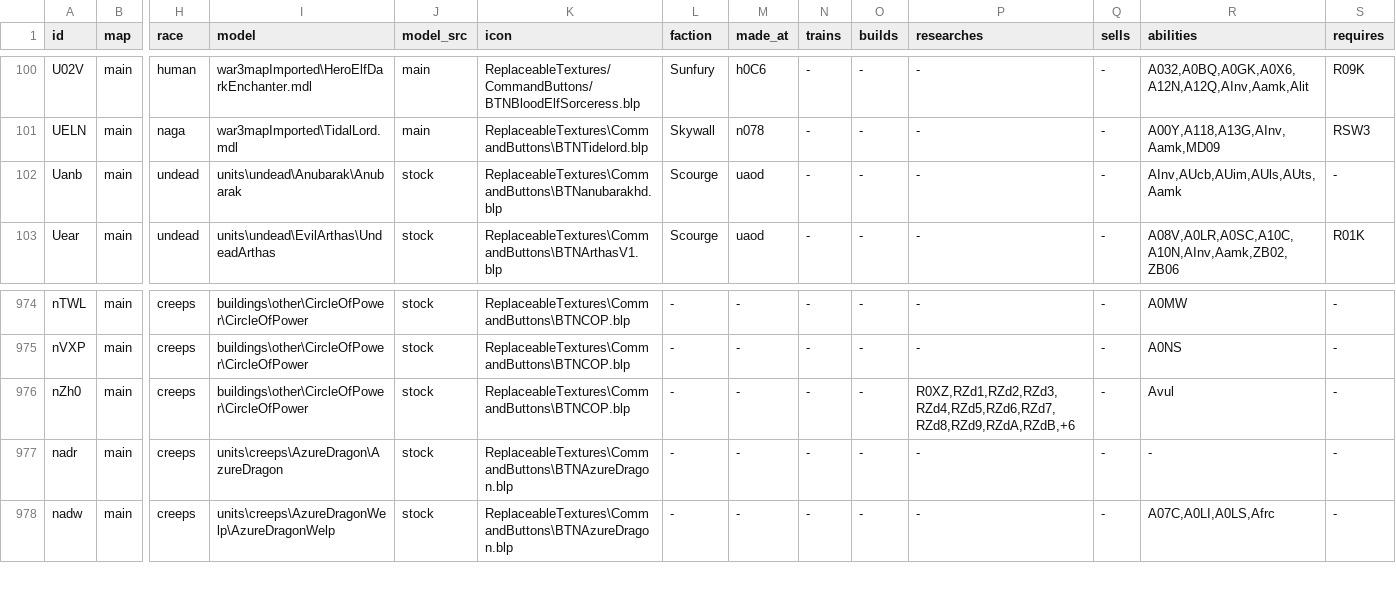
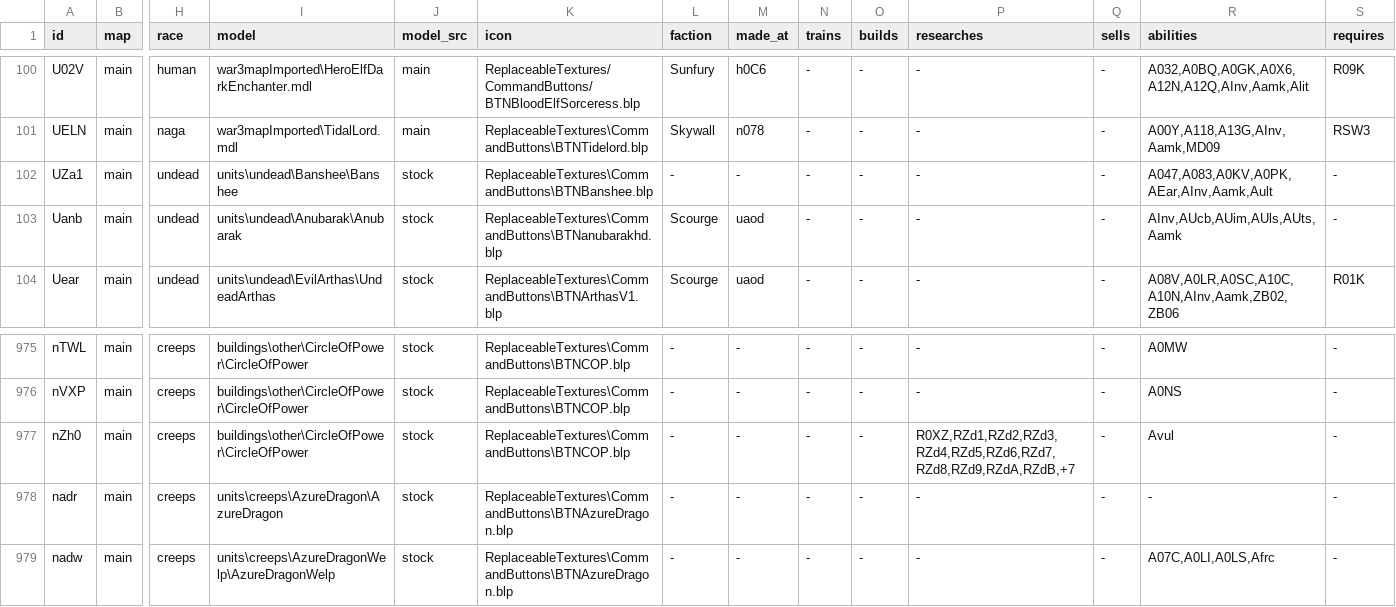
Before and after one commit to Unununiumwc3/Shattered-Legacies, a TSV file: src/WarcraftLegacies.Source/ShatteredLegacies/Content/units.tsv, drawn as a sheet; only a part is shown, gaps mark what is left out; addresses are those after the commit; rows hold the shown columns only; the diff names each change by its address in the sheet, - before the commit and + after, or states it on an @@ line.

```diff
--- a/src/WarcraftLegacies.Source/ShatteredLegacies/Content/units.tsv
+++ b/src/WarcraftLegacies.Source/ShatteredLegacies/Content/units.tsv
+row 102: UZa1 | main | undead | units\undead\Banshee\Banshee | stock | ReplaceableTextures\CommandButtons\BTNBanshee.blp | - | - | - | - | - | - | A047,A083,A0KV,A0PK,AEar,AInv,Aamk,Ault | -
-P977 (researches): R0XZ,RZd1,RZd2,RZd3,RZd4,RZd5,RZd6,RZd7,RZd8,RZd9,RZdA,RZdB,+6
+P977 (researches): R0XZ,RZd1,RZd2,RZd3,RZd4,RZd5,RZd6,RZd7,RZd8,RZd9,RZdA,RZdB,+7
```
Also changed, not shown: src/WarcraftLegacies.Source/ShatteredLegacies/Content/abilities.tsv, src/WarcraftLegacies.Source/ShatteredLegacies/Content/upgrades.tsv, 36 other files.
